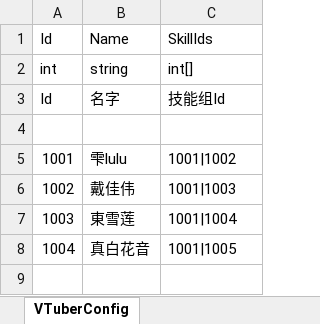
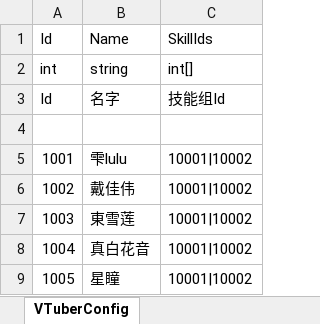
Before and after one commit to jingganhuluwa/VTuberDuel, an Excel workbook: addons/ExcelGenerate/Excel/VTuberConfig.xlsx, sheet VTuberConfig, drawn as a sheet; values as stored, in another font and other column widths than the file's, no borders; the diff names each change by its address in the sheet, - before the commit and + after, or states it on an @@ line.

```diff
--- a/addons/ExcelGenerate/Excel/VTuberConfig.xlsx (sheet VTuberConfig)
+++ b/addons/ExcelGenerate/Excel/VTuberConfig.xlsx (sheet VTuberConfig)
-C5: 1001|1002
+C5: 10001|10002
-C6: 1001|1003
+C6: 10001|10002
-C7: 1001|1004
+C7: 10001|10002
-C8: 1001|1005
+C8: 10001|10002
+row 9: 1005 | 星瞳 | 10001|10002
```
Also changed, not shown: addons/ExcelGenerate/Excel/SkillConfig.xlsx, 57 other files.
